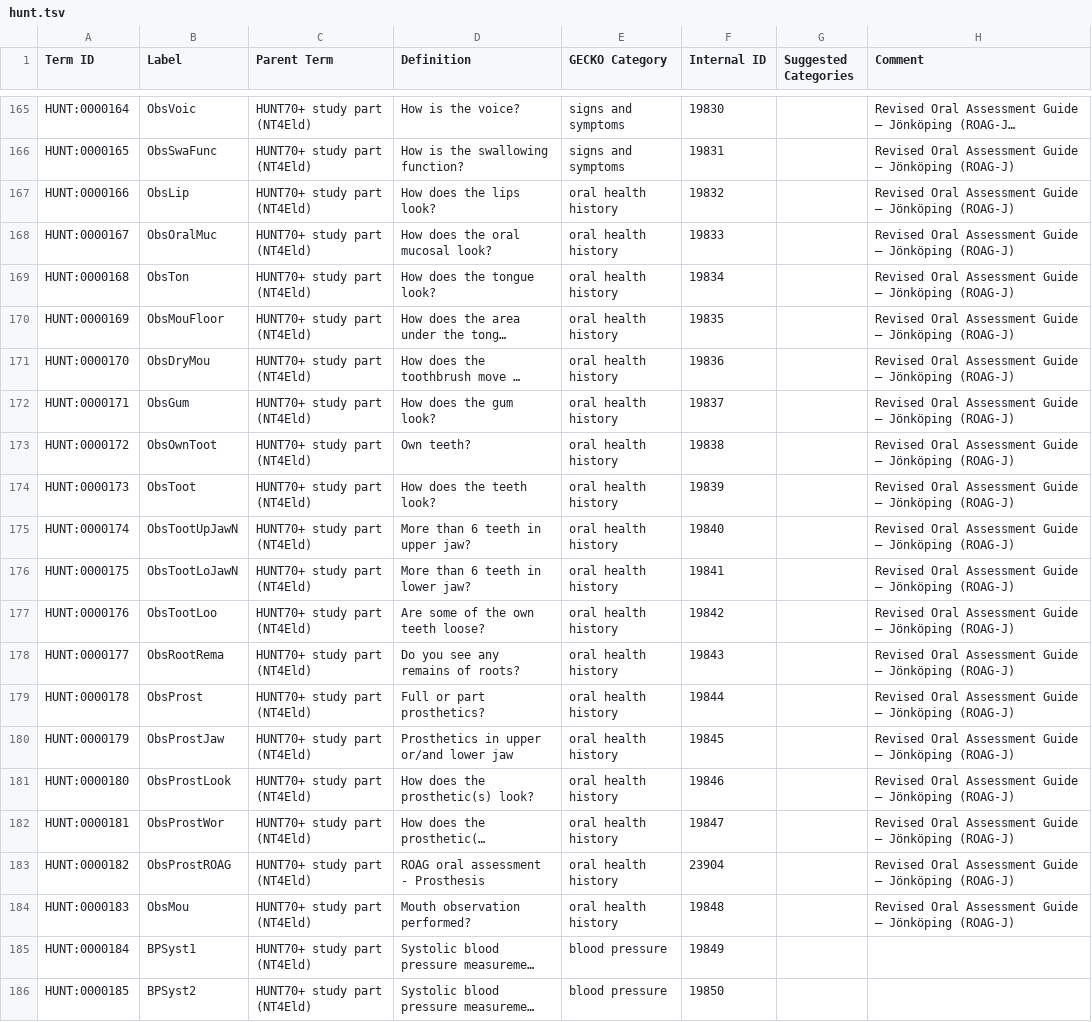
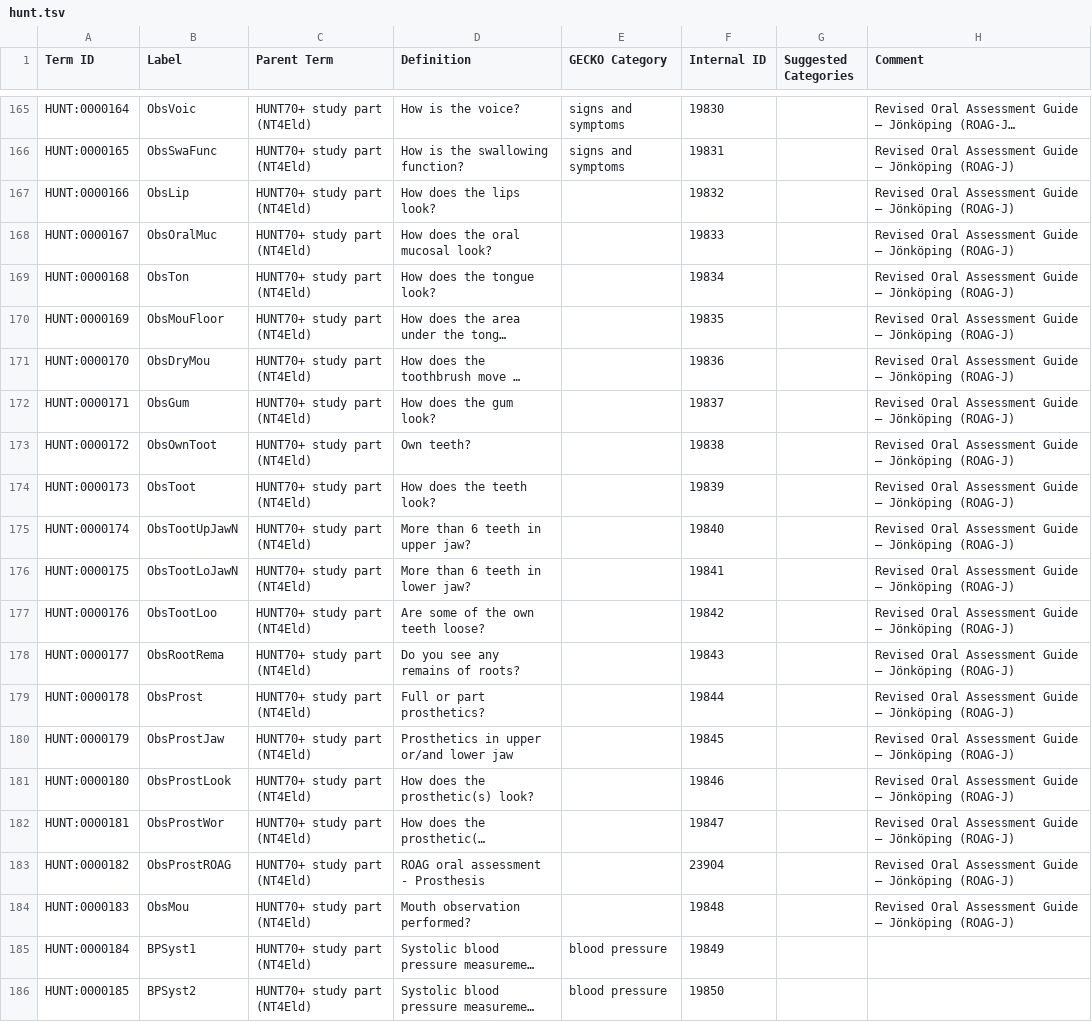
Before and after one commit to IHCC-cohorts/data-harmonization, a TSV file: templates/hunt.tsv, drawn as a sheet; only a part is shown, gaps mark what is left out; long unchanged cells end in …; the diff names each change by its address in the sheet, - before the commit and + after, or states it on an @@ line.

Commit message:
Update template

```diff
--- a/templates/hunt.tsv
+++ b/templates/hunt.tsv
-E167:E184 (GECKO Category): oral health history
+E167:E184 (GECKO Category): (empty)
```
